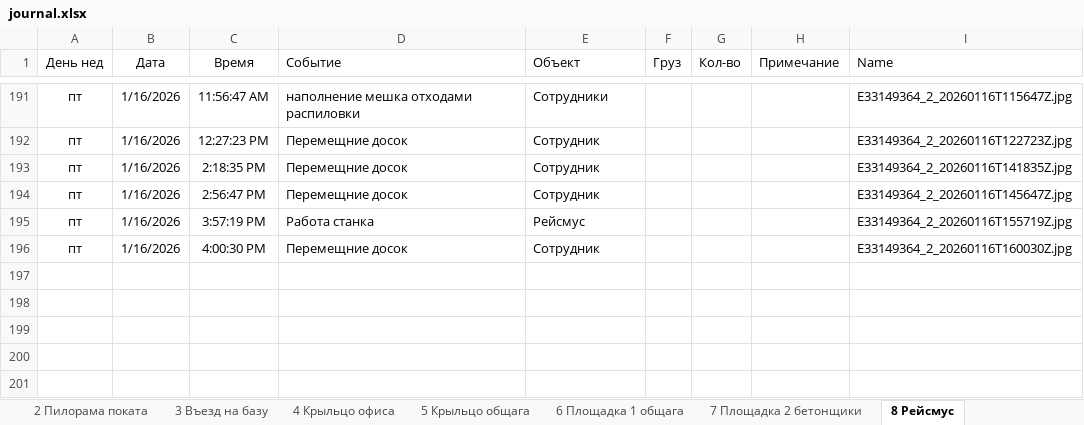
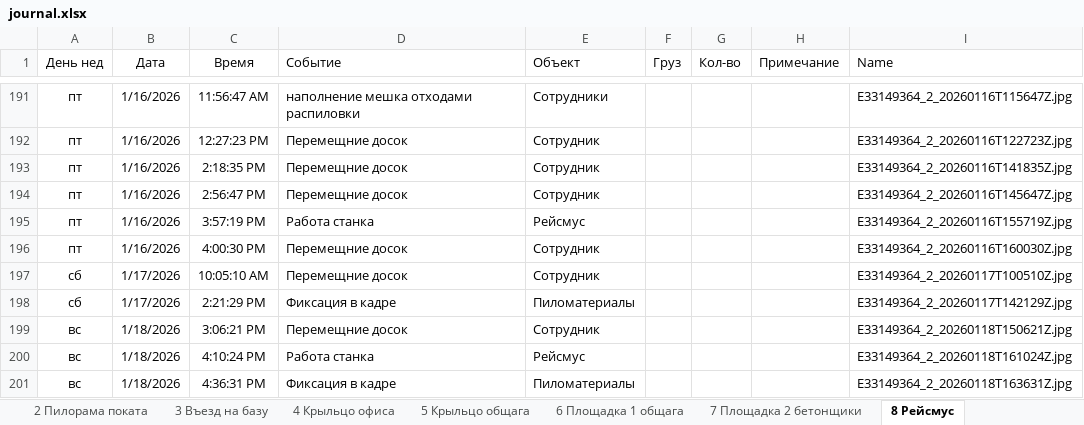
Before and after one commit to lartar02-cloud/videonablyudenie, an Excel workbook: journal.xlsx, sheet 8 Рейсмус, drawn as a sheet; only a part is shown, gaps mark what is left out; values as stored, in another font and other column widths than the file's, no borders; conditional formats and table styles not drawn; the diff names each change by its address in the sheet, - before the commit and + after, or states it on an @@ line.

```diff
--- a/journal.xlsx (sheet 8 Рейсмус)
+++ b/journal.xlsx (sheet 8 Рейсмус)
+row 197: сб | 1/17/2026 | 10:05:10 AM | Перемещние досок | Сотрудник |  |  |  | E33149364_2_20260117T100510Z.jpg
+row 198: сб | 1/17/2026 | 2:21:29 PM | Фиксация в кадре | Пиломатериалы |  |  |  | E33149364_2_20260117T142129Z.jpg
+row 199: вс | 1/18/2026 | 3:06:21 PM | Перемещние досок | Сотрудник |  |  |  | E33149364_2_20260118T150621Z.jpg
+row 200: вс | 1/18/2026 | 4:10:24 PM | Работа станка | Рейсмус |  |  |  | E33149364_2_20260118T161024Z.jpg
+row 201: вс | 1/18/2026 | 4:36:31 PM | Фиксация в кадре | Пиломатериалы |  |  |  | E33149364_2_20260118T163631Z.jpg
```
Also changed, not shown: sheet Загрузка, sheet Стороний грузовой транспорт, sheet 1 Ангар Склад 2 въезд, sheet 2 Пилорама поката, sheet 10 Сушилка навес, sheet 9 Ангар пилорама, 8 more sheets, other sheet tabs, hidden cells, 41 other files.
